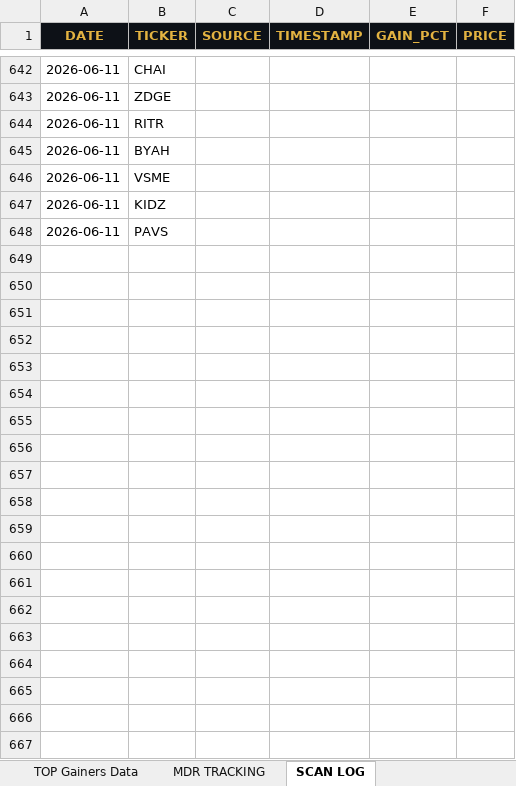
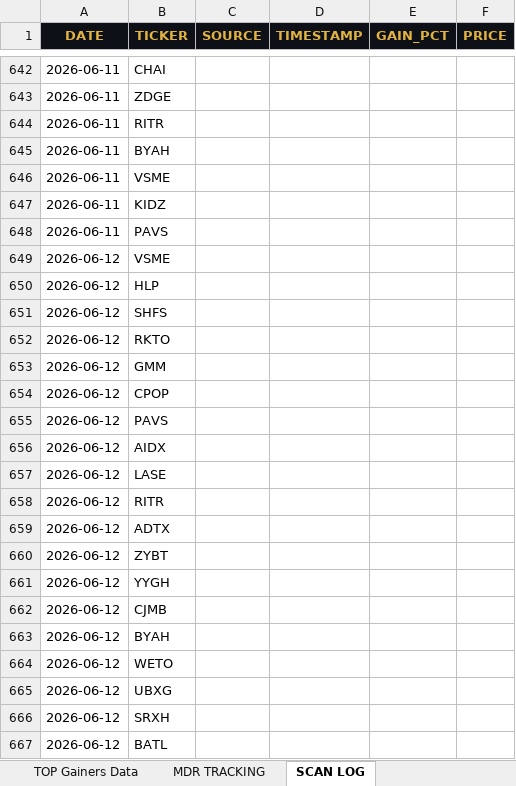
Before and after one commit to cmletsch/trading-system, an Excel workbook: data/trading_data_2026-06-13.xlsx, sheet SCAN LOG, drawn as a sheet; only a part is shown, gaps mark what is left out; values as stored, in another font and other column widths than the file's, no borders; the diff covers the shown part only; the diff names each change by its address in the sheet, - before the commit and + after, or states it on an @@ line.

```diff
--- a/data/trading_data_2026-06-13.xlsx (sheet SCAN LOG)
+++ b/data/trading_data_2026-06-13.xlsx (sheet SCAN LOG)
+row 649: 2026-06-12 | VSME
+row 650: 2026-06-12 | HLP
+row 651: 2026-06-12 | SHFS
+row 652: 2026-06-12 | RKTO
+row 653: 2026-06-12 | GMM
+row 654: 2026-06-12 | CPOP
+row 655: 2026-06-12 | PAVS
+row 656: 2026-06-12 | AIDX
+row 657: 2026-06-12 | LASE
+row 658: 2026-06-12 | RITR
+row 659: 2026-06-12 | ADTX
+row 660: 2026-06-12 | ZYBT
+row 661: 2026-06-12 | YYGH
+row 662: 2026-06-12 | CJMB
+row 663: 2026-06-12 | BYAH
+row 664: 2026-06-12 | WETO
+row 665: 2026-06-12 | UBXG
+row 666: 2026-06-12 | SRXH
+row 667: 2026-06-12 | BATL
```
Also changed, not shown: 28 added rows elsewhere in this sheet, sheet TOP Gainers Data, sheet MDR TRACKING, 2 other files.
